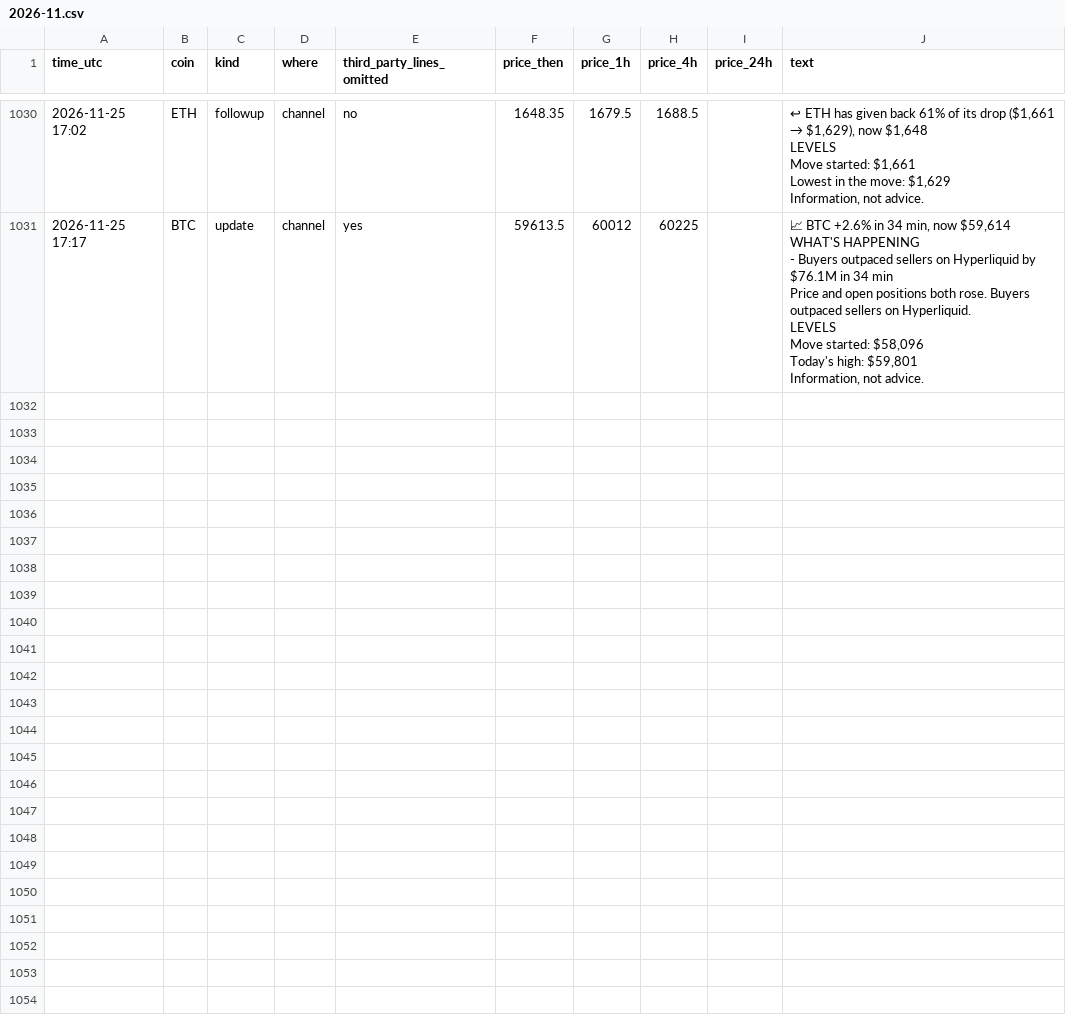
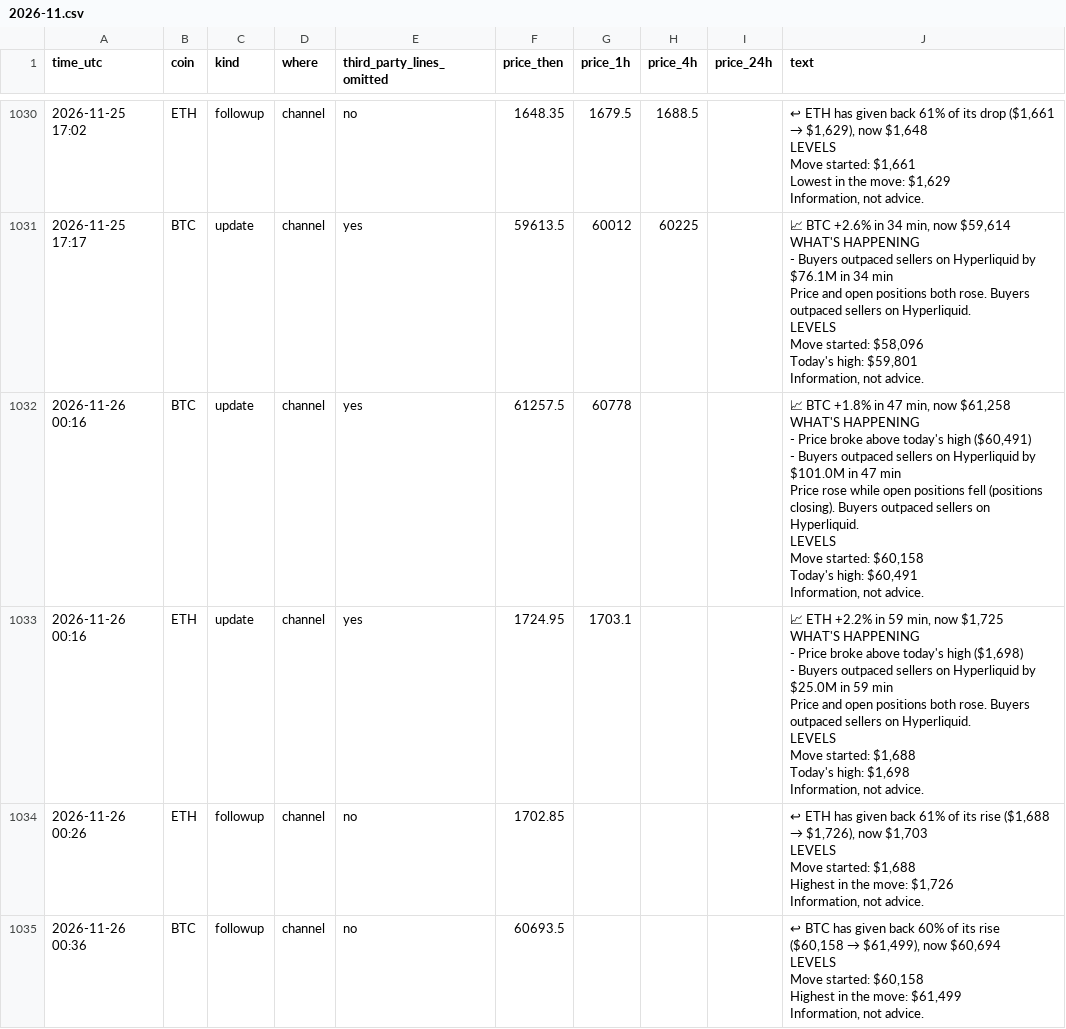
Before and after one commit to dev0xeb/tell-record, a CSV file: 2026-11.csv, drawn as a sheet; only a part is shown, gaps mark what is left out; ↵ is a line break in a cell; the diff names each change by its address in the sheet, - before the commit and + after, or states it on an @@ line.

Commit message:
Track record 2026-11-26T01:45 UTC

```diff
--- a/2026-11.csv
+++ b/2026-11.csv
+row 1032: 2026-11-26 00:16 | BTC | update | channel | yes | 61257.5 | 60778 |  |  | 📈 BTC +1.8% in 47 min, now $61,258 ↵ WHAT'S HAPPENING ↵ - Price broke above today's high ($60,491) ↵ - Buyers outpaced sellers on Hyperliquid by $101.0M in 47 min ↵ Price rose while open positions fell (positions closing). Buyers outpaced sellers on Hyperliquid. ↵ LEVELS ↵ Move started: $60,158 ↵ Today's high: $60,491 ↵ Information, not advice.
+row 1033: 2026-11-26 00:16 | ETH | update | channel | yes | 1724.95 | 1703.1 |  |  | 📈 ETH +2.2% in 59 min, now $1,725 ↵ WHAT'S HAPPENING ↵ - Price broke above today's high ($1,698) ↵ - Buyers outpaced sellers on Hyperliquid by $25.0M in 59 min ↵ Price and open positions both rose. Buyers outpaced sellers on Hyperliquid. ↵ LEVELS ↵ Move started: $1,688 ↵ Today's high: $1,698 ↵ Information, not advice.
+row 1034: 2026-11-26 00:26 | ETH | followup | channel | no | 1702.85 |  |  |  | ↩ ETH has given back 61% of its rise ($1,688 → $1,726), now $1,703 ↵ LEVELS ↵ Move started: $1,688 ↵ Highest in the move: $1,726 ↵ Information, not advice.
+row 1035: 2026-11-26 00:36 | BTC | followup | channel | no | 60693.5 |  |  |  | ↩ BTC has given back 60% of its rise ($60,158 → $61,499), now $60,694 ↵ LEVELS ↵ Move started: $60,158 ↵ Highest in the move: $61,499 ↵ Information, not advice.
```
